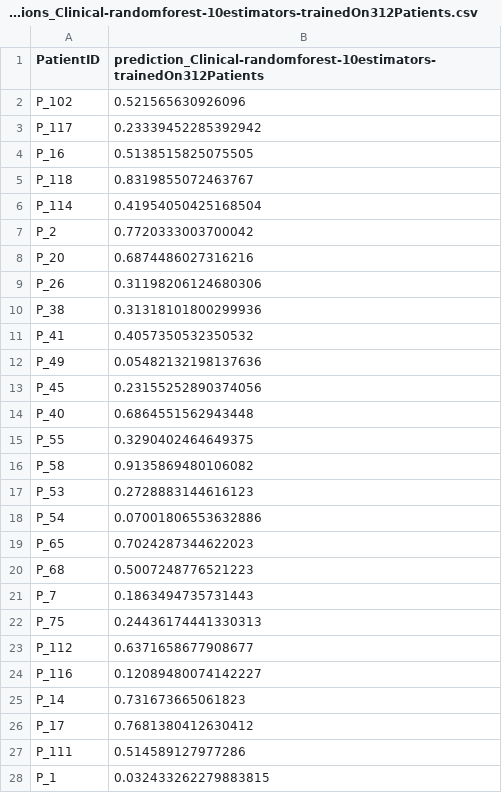
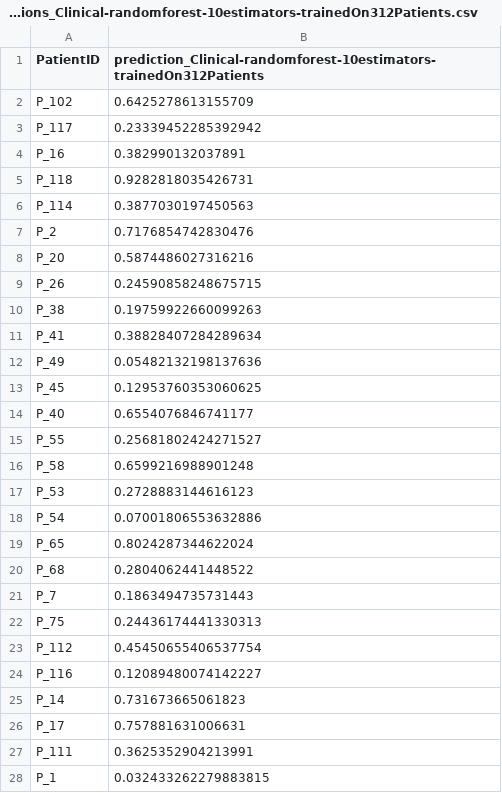
Before and after one commit to codingS3b/covid_data_challenge_2021, a CSV file: clinical_model/predictions_Clinical-randomforest-10estimators-trainedOn312Patients.csv, drawn as a sheet; only a part is shown; the diff covers the shown part only.

Commit message:
Again update predictions

```diff
--- a/clinical_model/predictions_Clinical-randomforest-10estimators-trainedOn312Patients.csv
+++ b/clinical_model/predictions_Clinical-randomforest-10estimators-trainedOn312Patients.csv
@@ -1,28 +1,28 @@
 PatientID,prediction_Clinical-randomforest-10estimators-trainedOn312Patients
-P_102,0.521565630926096
+P_102,0.6425278613155709
 P_117,0.23339452285392942
-P_16,0.5138515825075505
-P_118,0.8319855072463767
-P_114,0.41954050425168504
-P_2,0.7720333003700042
-P_20,0.6874486027316216
-P_26,0.31198206124680306
-P_38,0.31318101800299936
-P_41,0.4057350532350532
+P_16,0.382990132037891
+P_118,0.9282818035426731
+P_114,0.3877030197450563
+P_2,0.7176854742830476
+P_20,0.5874486027316216
+P_26,0.24590858248675715
+P_38,0.19759922660099263
+P_41,0.38828407284289634
 P_49,0.05482132198137636
-P_45,0.23155252890374056
-P_40,0.6864551562943448
-P_55,0.3290402464649375
-P_58,0.9135869480106082
+P_45,0.12953760353060625
+P_40,0.6554076846741177
+P_55,0.25681802424271527
+P_58,0.6599216988901248
 P_53,0.2728883144616123
 P_54,0.07001806553632886
-P_65,0.7024287344622023
-P_68,0.5007248776521223
+P_65,0.8024287344622024
+P_68,0.2804062441448522
 P_7,0.1863494735731443
 P_75,0.24436174441330313
-P_112,0.6371658677908677
+P_112,0.45450655406537754
 P_116,0.12089480074142227
 P_14,0.731673665061823
-P_17,0.7681380412630412
-P_111,0.514589127977286
+P_17,0.757881631006631
+P_111,0.3625352904213991
 P_1,0.032433262279883815
```
Also changed, not shown: 59 edited cells elsewhere in this file, clinical_model/predictions_Clinical-logistic-regression-gridsearchedParams-l1penalty-liblinear-trainedOn312Patients.csv, clinical_model/predictions_Clinical-logistic-regression-gridsearchedParams-l1penalty-liblinear-trainedOn758PatientsWithImputation.csv, 4 other files.
